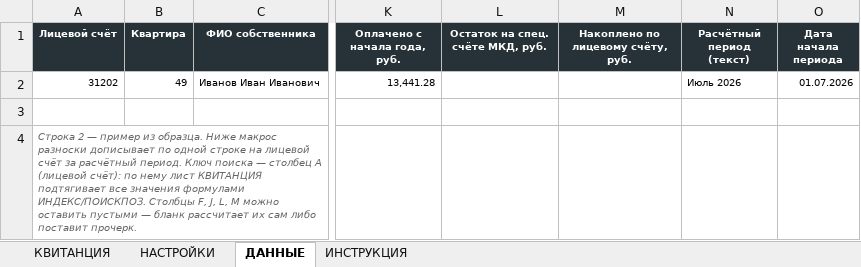
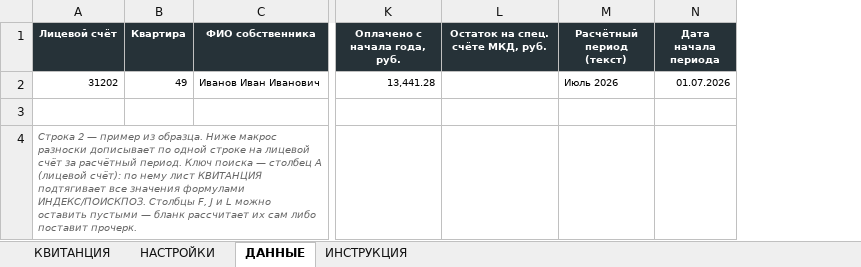
Before and after one commit to hobuchenie11-create/my-project, an Excel workbook: kapremont/output/Предпросмотр_цветной.xlsx, sheet ДАННЫЕ, drawn as a sheet; only a part is shown, gaps mark what is left out; values as stored, in another font and other column widths than the file's, no borders; the diff names each change by its address in the sheet, - before the commit and + after, or states it on an @@ line.

```diff
--- a/kapremont/output/Предпросмотр_цветной.xlsx (sheet ДАННЫЕ)
+++ b/kapremont/output/Предпросмотр_цветной.xlsx (sheet ДАННЫЕ)
-column M, row 1: Накоплено по лицевому счёту, руб.
-A4 (Лицевой счёт): …Столбцы F, J, L, M можно оставить…
+A4 (Лицевой счёт): …Столбцы F, J и L можно оставить…
```
Also changed, not shown: sheet КВИТАНЦИЯ, sheet ИНСТРУКЦИЯ, kapremont/output/Квитанция_КапРемонт_Омск_шаблон.xlsx, 5 other files.
